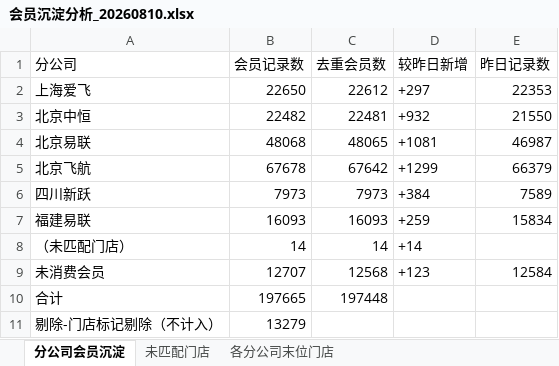
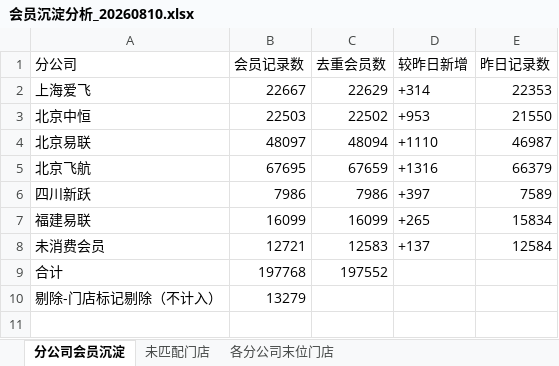
Before and after one commit to panghao007/retail-dashboard, an Excel workbook: member_deposit/会员沉淀分析_20260810.xlsx, sheet 分公司会员沉淀, drawn as a sheet; values as stored, in another font and other column widths than the file's, no borders; removed rows and columns are numbered as before the commit, all else as after; the diff names each change by its address in the sheet, - before the commit and + after, or states it on an @@ line.

```diff
--- a/member_deposit/会员沉淀分析_20260810.xlsx (sheet 分公司会员沉淀)
+++ b/member_deposit/会员沉淀分析_20260810.xlsx (sheet 分公司会员沉淀)
-B2 (会员记录数): 22650
+B2 (会员记录数): 22667
-C2 (去重会员数): 22612
+C2 (去重会员数): 22629
-D2 (较昨日新增): +297
+D2 (较昨日新增): +314
-B3 (会员记录数): 22482
+B3 (会员记录数): 22503
-C3 (去重会员数): 22481
+C3 (去重会员数): 22502
-D3 (较昨日新增): +932
+D3 (较昨日新增): +953
-B4 (会员记录数): 48068
+B4 (会员记录数): 48097
-C4 (去重会员数): 48065
+C4 (去重会员数): 48094
-D4 (较昨日新增): +1081
+D4 (较昨日新增): +1110
-B5 (会员记录数): 67678
+B5 (会员记录数): 67695
-C5 (去重会员数): 67642
+C5 (去重会员数): 67659
-D5 (较昨日新增): +1299
+D5 (较昨日新增): +1316
-B6 (会员记录数): 7973
+B6 (会员记录数): 7986
-C6 (去重会员数): 7973
+C6 (去重会员数): 7986
-D6 (较昨日新增): +384
+D6 (较昨日新增): +397
-B7 (会员记录数): 16093
+B7 (会员记录数): 16099
-C7 (去重会员数): 16093
+C7 (去重会员数): 16099
-D7 (较昨日新增): +259
+D7 (较昨日新增): +265
-row 8: （未匹配门店） | 14 | 14 | +14
-B8 (会员记录数): 12707
+B8 (会员记录数): 12721
-C8 (去重会员数): 12568
+C8 (去重会员数): 12583
-D8 (较昨日新增): +123
+D8 (较昨日新增): +137
-B9 (会员记录数): 197665
+B9 (会员记录数): 197768
-C9 (去重会员数): 197448
+C9 (去重会员数): 197552
```
Also changed, not shown: sheet 各分公司末位门店, sheet 未匹配门店, 1 other file.
